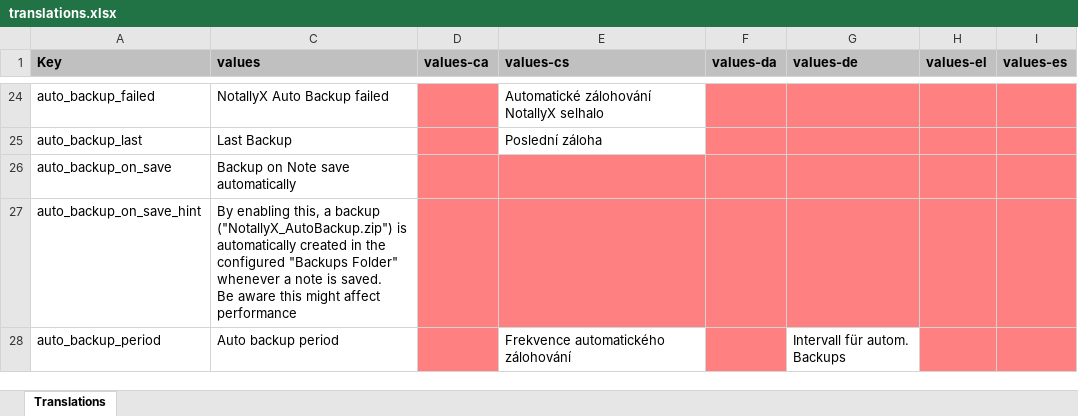
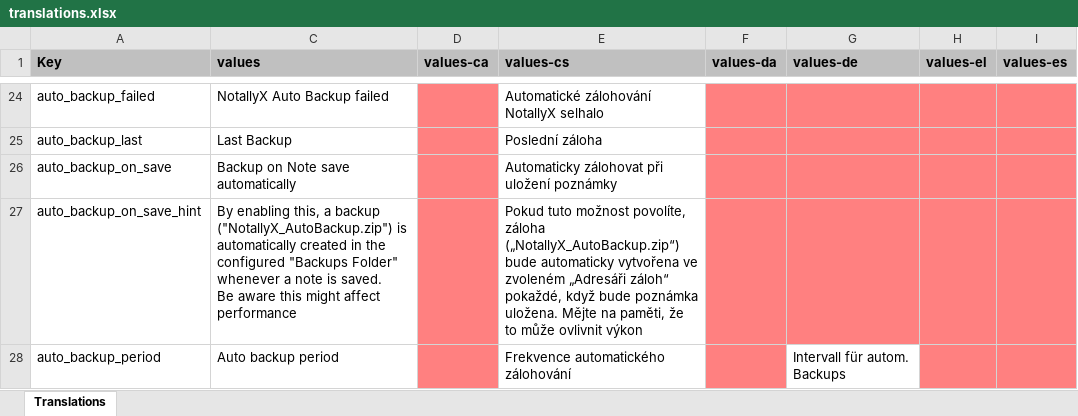
Before and after one commit to PhilKes/NotallyX, an Excel workbook: app/translations.xlsx, sheet Translations, drawn as a sheet; only a part is shown, gaps mark what is left out; values as stored, in another font and other column widths than the file's, no borders; charts and pictures not drawn; the diff covers the shown part only; the diff names each change by its address in the sheet, - before the commit and + after, or states it on an @@ line.

```diff
--- a/app/translations.xlsx (sheet Translations)
+++ b/app/translations.xlsx (sheet Translations)
-E26 (values-cs): (empty)
+E26 (values-cs): Automaticky zálohovat při uložení poznámky
-E26:E27 fill: #FF8080
+E26:E27 fill: none
-E27 (values-cs): (empty)
+E27 (values-cs): Pokud tuto možnost povolíte, záloha („NotallyX_AutoBackup.zip“) bude automaticky vytvořena ve zvoleném „Adresáři záloh“ pokaždé, když bude poznámka uložena. Mějte na paměti, že to může ovlivnit výkon
```
Also changed, not shown: 11 edited cells and cell formats elsewhere in this sheet, 1 other file.
